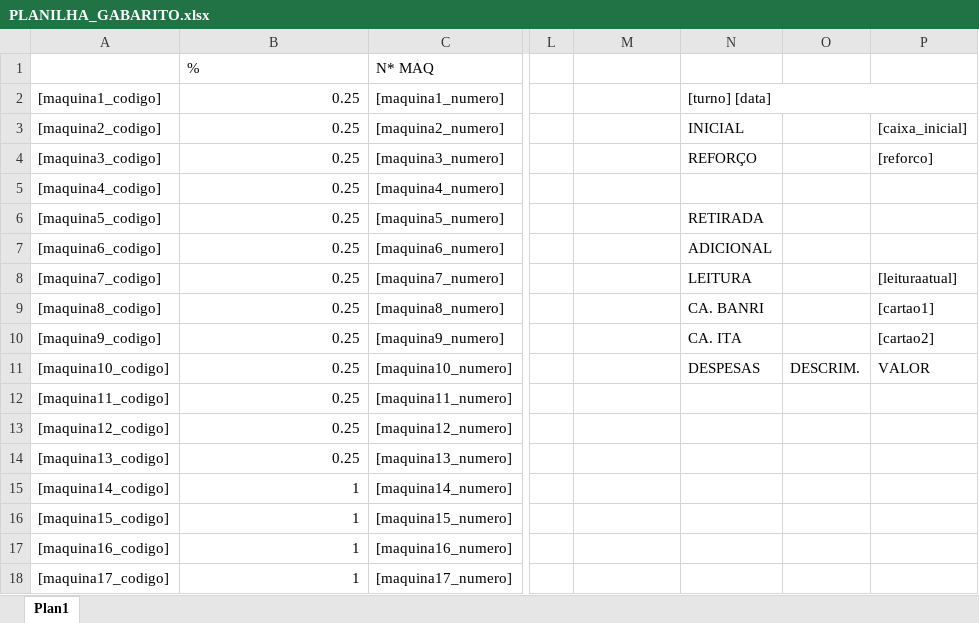
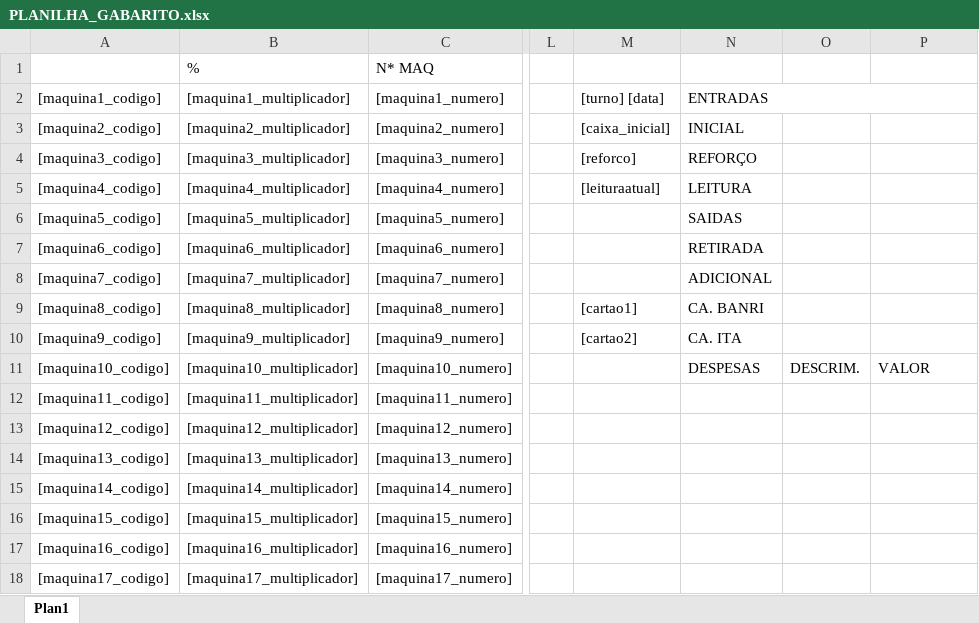
Before and after one commit to hscopes-hash/caixafacil, an Excel workbook: work/build-deploy/docs/PLANILHA_GABARITO.xlsx, sheet Plan1, drawn as a sheet; only a part is shown, gaps mark what is left out; values as stored, in another font and other column widths than the file's, no borders; the diff covers the shown part only; the diff names each change by its address in the sheet, - before the commit and + after, or states it on an @@ line.

Commit message:
fix: coluna B (moeda) como placeholder + reorganiza colunas M e N (ENTRADAS/SAIDAS)
Correções solicitadas:

1. Coluna B (multiplicador/moeda) agora é dinâmica:
   - Adicionado placeholder [maquinaN_multiplicador]
   - Valor: 0.01 (M001), 0.05 (M005), 0.10 (M010), 0.25 (M025)
   - Adicionado MOEDA_MULT no planilha-gabarito.ts
   - Coluna B da planilha gabarito agora tem [maquina1_multiplicador], etc.

2. Reorganização das colunas M (valores) e N (labels):
   Antes: valores na coluna P, labels na coluna N (ordem mista)
   Agora: valores na coluna M, labels na coluna N organizadas:

   ENTRADAS (header, N2)
     INICIAL    → [caixa_inicial]   (M3)
     REFORÇO    → [reforco]         (M4)
     LEITURA    → [leituraatual]    (M5)
   SAIDAS (header, N6)
     RETIRADA                      (N7)
     ADICIONAL                     (N8)
     CA. BANRI → [cartao1]          (M9)
     CA. ITA  → [cartao2]           (M10)
   DESPESAS (header, N11)
     ...
     TOTAL DESPESA → [despesa]      (M19)
     DINHEIRO    → [dinheiro]       (M20)
     TOTAL       → [fechamento]     (M21)
     CLIENTES    → [cliente_parte]  (M23)

3. M2: [turno] [data] (movido de N2 que agora é 'ENTRADAS')

4. Coluna P limpa (valores movidos para coluna M)

Planilha gabarito: 271 placeholders, formatação preservada.

Versão: v2.46.0.726

```diff
--- a/work/build-deploy/docs/PLANILHA_GABARITO.xlsx (sheet Plan1)
+++ b/work/build-deploy/docs/PLANILHA_GABARITO.xlsx (sheet Plan1)
-B2: 0.25
+B2: [maquina1_multiplicador]
-M2: (empty)
+M2: [turno] [data]
-N2: [turno] [data]
+N2: ENTRADAS
-B3 ([maquina1_multiplicador]): 0.25
+B3 ([maquina1_multiplicador]): [maquina2_multiplicador]
-M3 ([turno] [data]): (empty)
+M3 ([turno] [data]): [caixa_inicial]
-P3: [caixa_inicial]
+P3: (empty)
-B4 ([maquina1_multiplicador]): 0.25
+B4 ([maquina1_multiplicador]): [maquina3_multiplicador]
-M4 ([turno] [data]): (empty)
+M4 ([turno] [data]): [reforco]
-P4: [reforco]
+P4: (empty)
-B5 ([maquina1_multiplicador]): 0.25
+B5 ([maquina1_multiplicador]): [maquina4_multiplicador]
-M5 ([turno] [data]): (empty)
+M5 ([turno] [data]): [leituraatual]
-N5 (ENTRADAS): (empty)
+N5 (ENTRADAS): LEITURA
-B6 ([maquina1_multiplicador]): 0.25
+B6 ([maquina1_multiplicador]): [maquina5_multiplicador]
-N6 (ENTRADAS): RETIRADA
+N6 (ENTRADAS): SAIDAS
-B7 ([maquina1_multiplicador]): 0.25
+B7 ([maquina1_multiplicador]): [maquina6_multiplicador]
-N7 (ENTRADAS): ADICIONAL
+N7 (ENTRADAS): RETIRADA
-B8 ([maquina1_multiplicador]): 0.25
+B8 ([maquina1_multiplicador]): [maquina7_multiplicador]
-N8 (ENTRADAS): LEITURA
+N8 (ENTRADAS): ADICIONAL
-P8: [leituraatual]
+P8: (empty)
-B9 ([maquina1_multiplicador]): 0.25
+B9 ([maquina1_multiplicador]): [maquina8_multiplicador]
-M9 ([turno] [data]): (empty)
+M9 ([turno] [data]): [cartao1]
-P9: [cartao1]
+P9: (empty)
-B10 ([maquina1_multiplicador]): 0.25
+B10 ([maquina1_multiplicador]): [maquina9_multiplicador]
-M10 ([turno] [data]): (empty)
+M10 ([turno] [data]): [cartao2]
-P10: [cartao2]
+P10: (empty)
-B11 ([maquina1_multiplicador]): 0.25
+B11 ([maquina1_multiplicador]): [maquina10_multiplicador]
-B12 ([maquina1_multiplicador]): 0.25
+B12 ([maquina1_multiplicador]): [maquina11_multiplicador]
-B13 ([maquina1_multiplicador]): 0.25
+B13 ([maquina1_multiplicador]): [maquina12_multiplicador]
-B14 ([maquina1_multiplicador]): 0.25
+B14 ([maquina1_multiplicador]): [maquina13_multiplicador]
-B15 ([maquina1_multiplicador]): 1
+B15 ([maquina1_multiplicador]): [maquina14_multiplicador]
-B16 ([maquina1_multiplicador]): 1
+B16 ([maquina1_multiplicador]): [maquina15_multiplicador]
-B17 ([maquina1_multiplicador]): 1
+B17 ([maquina1_multiplicador]): [maquina16_multiplicador]
-B18 ([maquina1_multiplicador]): 1
+B18 ([maquina1_multiplicador]): [maquina17_multiplicador]
```
Also changed, not shown: 16 edited cells elsewhere in this sheet, 3 other files.
